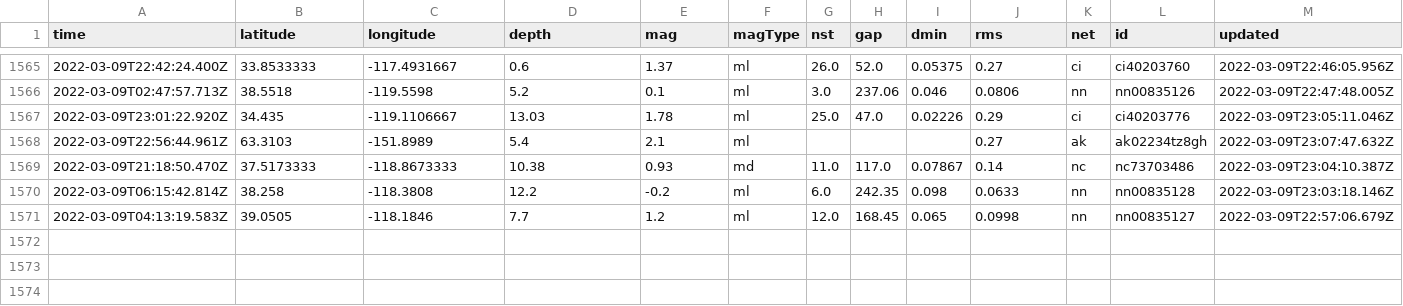
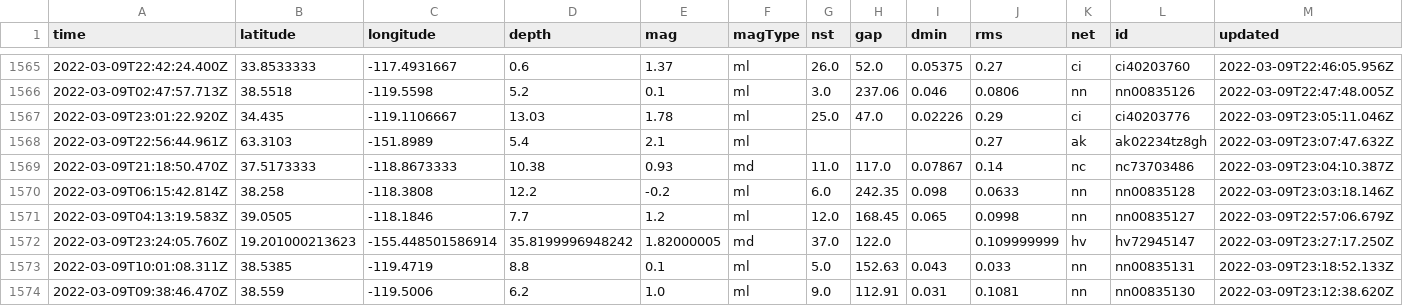
Before and after one commit to profrobwells/nicar22-github-actions, a CSV file: usgs_main.csv, drawn as a sheet; only a part is shown, gaps mark what is left out; rows hold the shown columns only; the diff names each change by its address in the sheet, - before the commit and + after, or states it on an @@ line.

```diff
--- a/usgs_main.csv
+++ b/usgs_main.csv
+row 1572: 2022-03-09T23:24:05.760Z | 19.201000213623 | -155.448501586914 | 35.8199996948242 | 1.82000005 | md | 37.0 | 122.0 |  | 0.109999999 | hv | hv72945147 | 2022-03-09T23:27:17.250Z
+row 1573: 2022-03-09T10:01:08.311Z | 38.5385 | -119.4719 | 8.8 | 0.1 | ml | 5.0 | 152.63 | 0.043 | 0.033 | nn | nn00835131 | 2022-03-09T23:18:52.133Z
+row 1574: 2022-03-09T09:38:46.470Z | 38.559 | -119.5006 | 6.2 | 1.0 | ml | 9.0 | 112.91 | 0.031 | 0.1081 | nn | nn00835130 | 2022-03-09T23:12:38.620Z
```
Also changed, not shown: usgs_current.csv.
